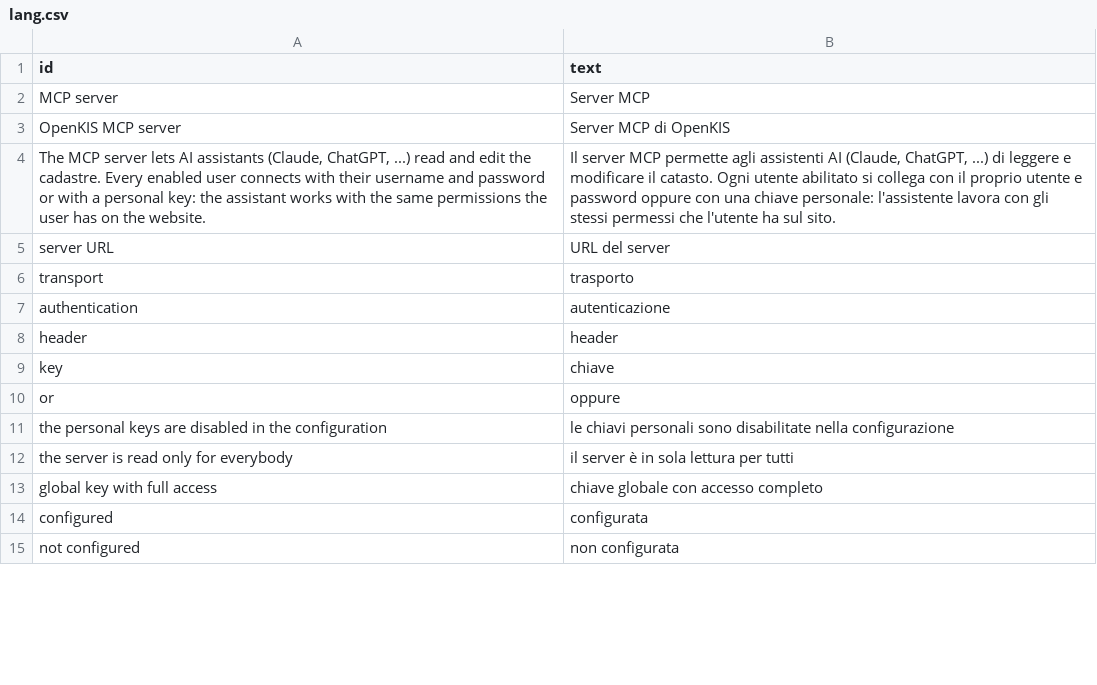
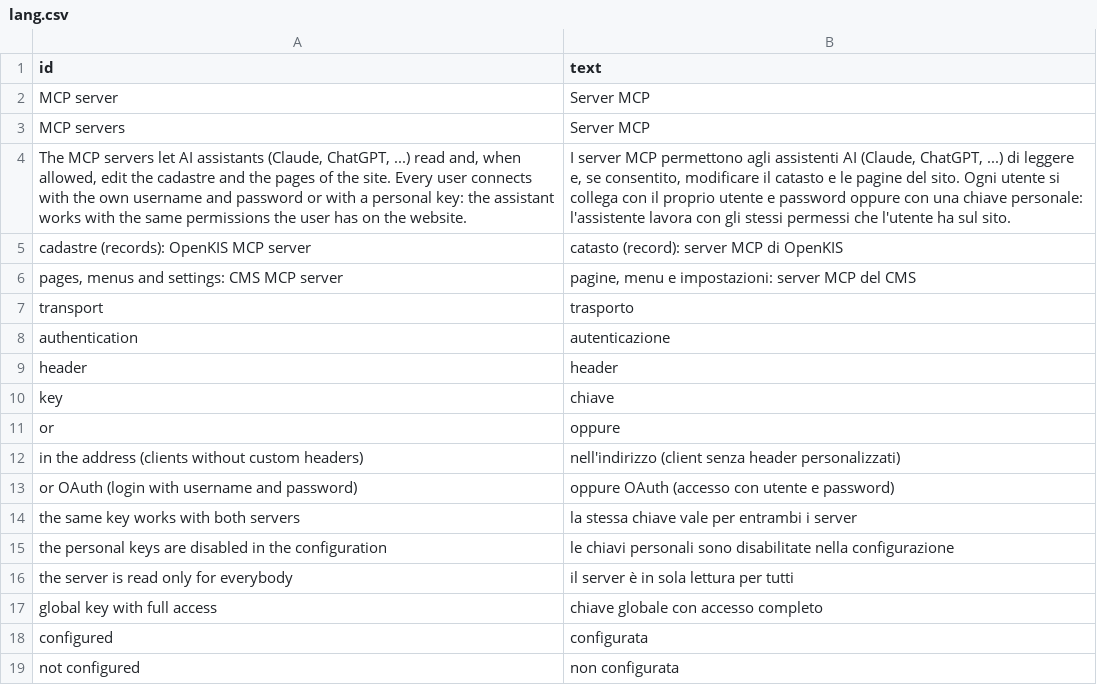
Before and after one commit to speleoalex/openkis, a CSV file: sections/openkis_mcp/languages/it/lang.csv, drawn as a sheet; only a part is shown; the diff covers the shown part only.

Commit message:
MCP: no mcp_users group, keys generated once in the "MCP server" page, write permission shared with the CMS server
Every active user can use a key with the own permissions: the group
mcp_users is no longer required ($_FN['apikey_groups'] = ""). The write
tools of both servers follow finis $_FN['mcp_write_group'] (mcp_write);
the keys of every user and the write permissions are managed in the
finis control center (Users and groups > MCP server). The site page
"MCP server" shows the two endpoints, generates or revokes the own key
(shown once, finis stores the hash) and the permissions of the key.

```diff
--- a/sections/openkis_mcp/languages/it/lang.csv
+++ b/sections/openkis_mcp/languages/it/lang.csv
@@ -2,5 +2,6 @@
 "MCP server","Server MCP"
-"OpenKIS MCP server","Server MCP di OpenKIS"
-"The MCP server lets AI assistants (Claude, ChatGPT, ...) read and edit the cadastre. Every enabled user connects with their username and password or with a personal key: the assistant works with the same permissions the user has on the website.","Il server MCP permette agli assistenti AI (Claude, ChatGPT, ...) di leggere e modificare il catasto. Ogni utente abilitato si collega con il proprio utente e password oppure con una chiave personale: l'assistente lavora con gli stessi permessi che l'utente ha sul sito."
-"server URL","URL del server"
+"MCP servers","Server MCP"
+"The MCP servers let AI assistants (Claude, ChatGPT, ...) read and, when allowed, edit the cadastre and the pages of the site. Every user connects with the own username and password or with a personal key: the assistant works with the same permissions the user has on the website.","I server MCP permettono agli assistenti AI (Claude, ChatGPT, ...) di leggere e, se consentito, modificare il catasto e le pagine del sito. Ogni utente si collega con il proprio utente e password oppure con una chiave personale: l'assistente lavora con gli stessi permessi che l'utente ha sul sito."
+"cadastre (records): OpenKIS MCP server","catasto (record): server MCP di OpenKIS"
+"pages, menus and settings: CMS MCP server","pagine, menu e impostazioni: server MCP del CMS"
 "transport","trasporto"
@@ -10,2 +11,5 @@
 "or","oppure"
+"in the address (clients without custom headers)","nell'indirizzo (client senza header personalizzati)"
+"or OAuth (login with username and password)","oppure OAuth (accesso con utente e password)"
+"the same key works with both servers","la stessa chiave vale per entrambi i server"
 "the personal keys are disabled in the configuration","le chiavi personali sono disabilitate nella configurazione"
```
Also changed, not shown: 16 added rows, 36 removed rows and 9 moved rows elsewhere in this file, 6 other files.
